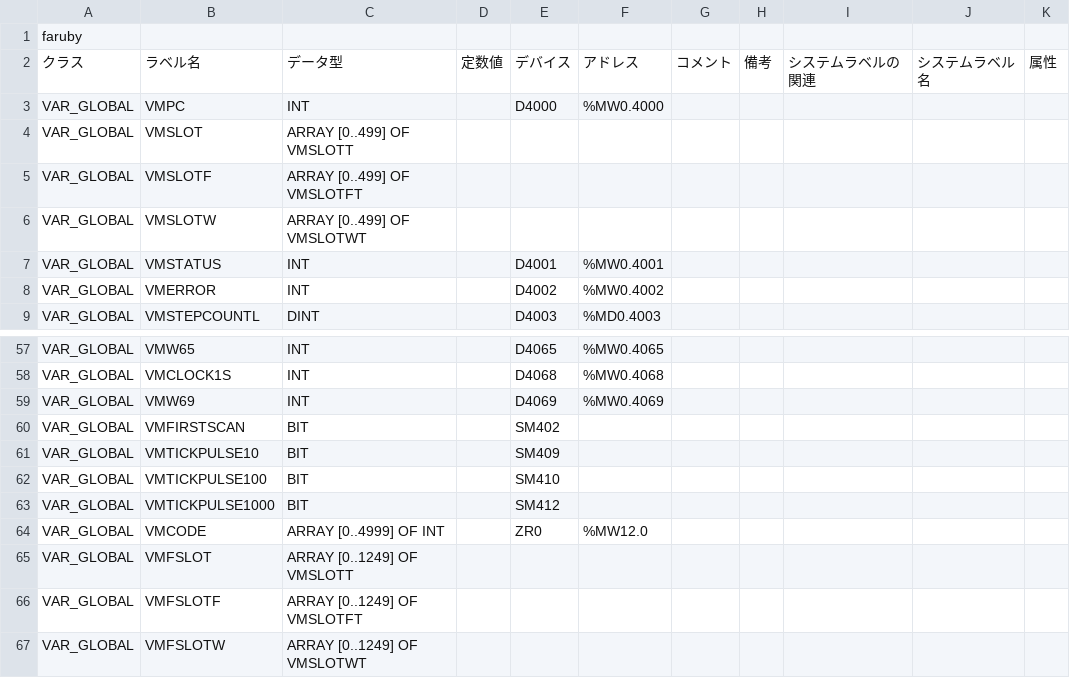
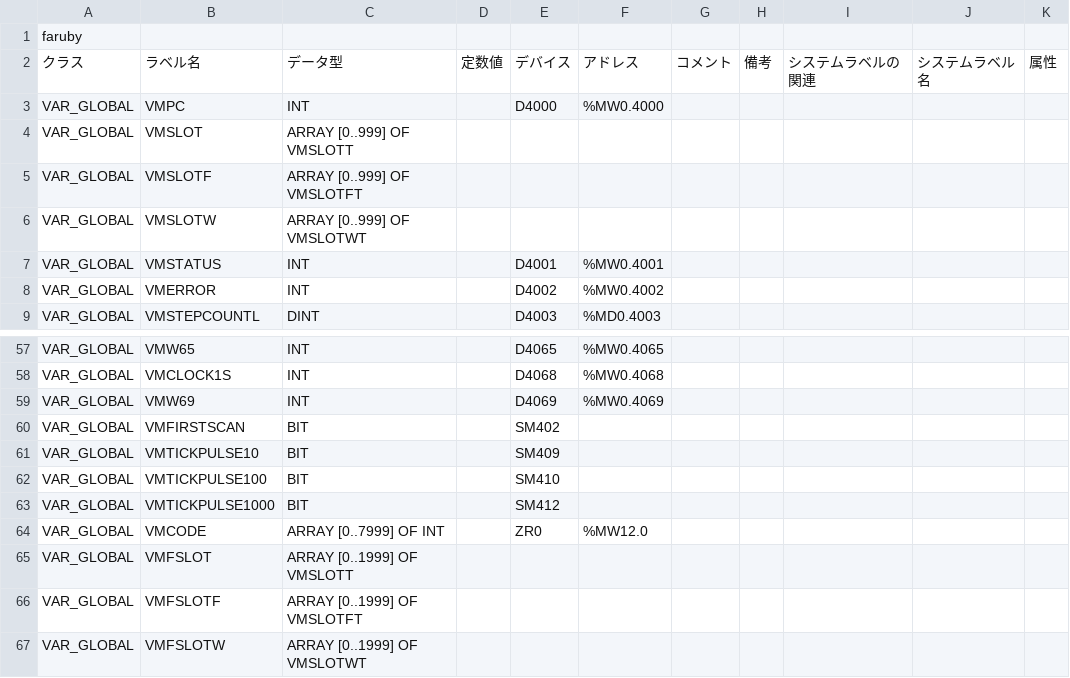
Before and after one commit to ito-soft-design/faruby, a CSV file: plc/mitsubishi/Q/Global.csv, drawn as a sheet; only a part is shown, gaps mark what is left out; the diff names each change by its address in the sheet, - before the commit and + after, or states it on an @@ line.

```diff
--- a/plc/mitsubishi/Q/Global.csv
+++ b/plc/mitsubishi/Q/Global.csv
-C4: ARRAY [0..499] OF VMSLOTT
+C4: ARRAY [0..999] OF VMSLOTT
-C5: ARRAY [0..499] OF VMSLOTFT
+C5: ARRAY [0..999] OF VMSLOTFT
-C6: ARRAY [0..499] OF VMSLOTWT
+C6: ARRAY [0..999] OF VMSLOTWT
-C64: ARRAY [0..4999] OF INT
+C64: ARRAY [0..7999] OF INT
-C65: ARRAY [0..1249] OF VMSLOTT
+C65: ARRAY [0..1999] OF VMSLOTT
-C66: ARRAY [0..1249] OF VMSLOTFT
+C66: ARRAY [0..1999] OF VMSLOTFT
-C67: ARRAY [0..1249] OF VMSLOTWT
+C67: ARRAY [0..1999] OF VMSLOTWT
```
Also changed, not shown: plc/mitsubishi/iQ-R/Global.csv, 38 other files.
